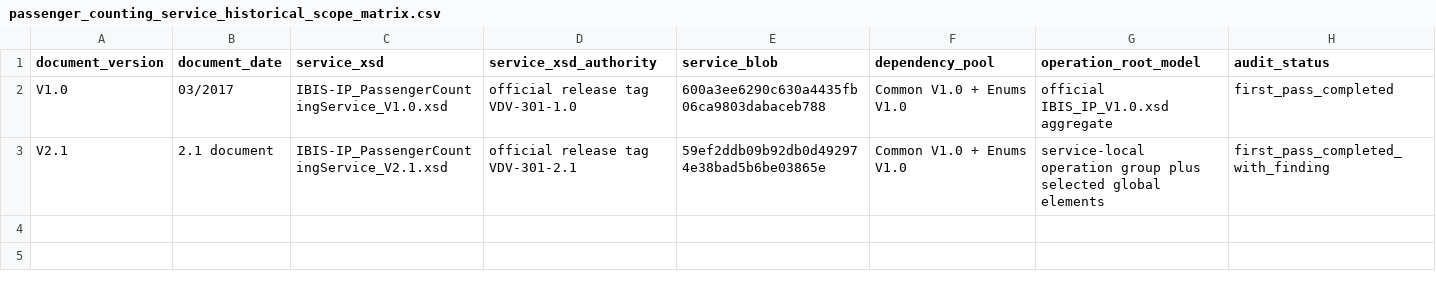
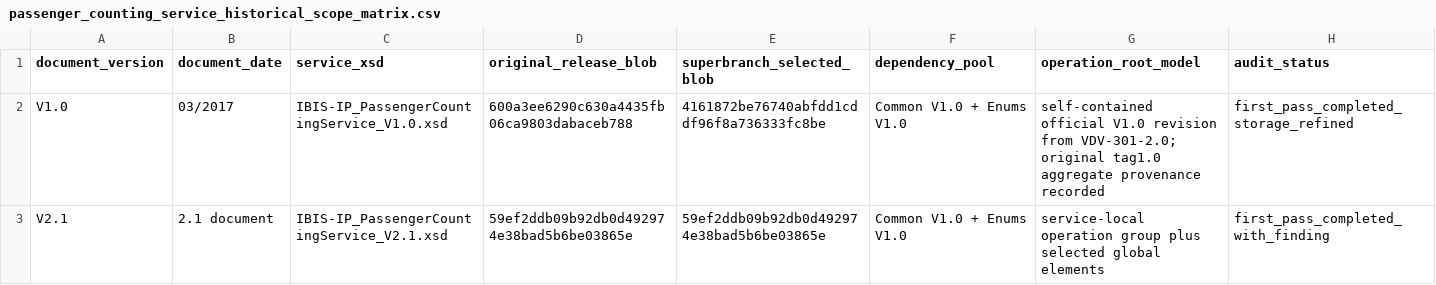
Before and after one commit to MarcLeinenDE/VDV301, a CSV file: docs/pdf_xsd_semantic_audit/generated/passenger_counting_service_historical_scope_matrix.csv, drawn as a sheet.

```diff
--- a/docs/pdf_xsd_semantic_audit/generated/passenger_counting_service_historical_scope_matrix.csv
+++ b/docs/pdf_xsd_semantic_audit/generated/passenger_counting_service_historical_scope_matrix.csv
@@ -1,3 +1,3 @@
-document_version,document_date,service_xsd,service_xsd_authority,service_blob,dependency_pool,operation_root_model,audit_status
-V1.0,03/2017,IBIS-IP_PassengerCountingService_V1.0.xsd,official release tag VDV-301-1.0,600a3ee6290c630a4435fb06ca9803dabaceb788,Common V1.0 + Enums V1.0,official IBIS_IP_V1.0.xsd aggregate,first_pass_completed
-V2.1,2.1 document,IBIS-IP_PassengerCountingService_V2.1.xsd,official release tag VDV-301-2.1,59ef2ddb09b92db0d492974e38bad5b6be03865e,Common V1.0 + Enums V1.0,service-local operation group plus selected global elements,first_pass_completed_with_finding
+document_version,document_date,service_xsd,original_release_blob,superbranch_selected_blob,dependency_pool,operation_root_model,audit_status
+V1.0,03/2017,IBIS-IP_PassengerCountingService_V1.0.xsd,600a3ee6290c630a4435fb06ca9803dabaceb788,4161872be76740abfdd1cddf96f8a736333fc8be,Common V1.0 + Enums V1.0,self-contained official V1.0 revision from VDV-301-2.0; original tag1.0 aggregate provenance recorded,first_pass_completed_storage_refined
+V2.1,2.1 document,IBIS-IP_PassengerCountingService_V2.1.xsd,59ef2ddb09b92db0d492974e38bad5b6be03865e,59ef2ddb09b92db0d492974e38bad5b6be03865e,Common V1.0 + Enums V1.0,service-local operation group plus selected global elements,first_pass_completed_with_finding
```
Also changed, not shown: docs/pdf_xsd_semantic_audit/generated/audit_scope_matrix.csv, 25 other files.
